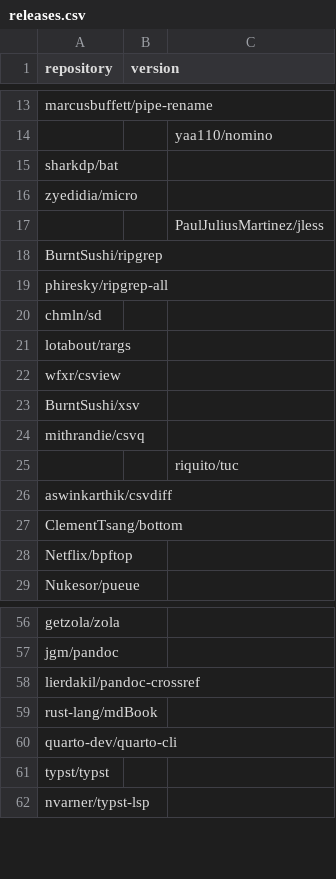
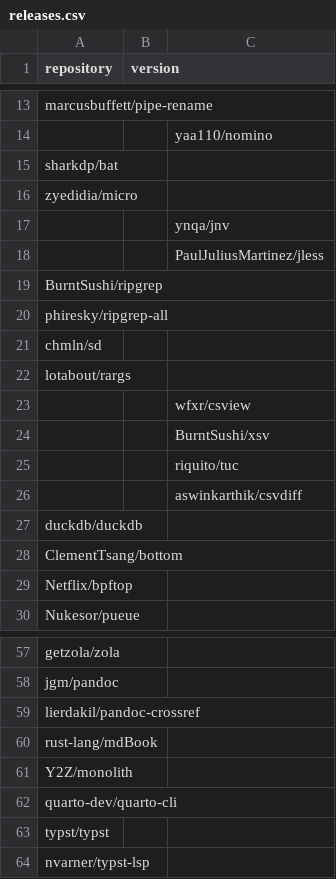
Before and after one commit to Bit0r/fish-config, a CSV file: pkglist/releases.csv, drawn as a sheet; only a part is shown, gaps mark what is left out.

```diff
--- a/pkglist/releases.csv
+++ b/pkglist/releases.csv
@@ -16,2 +16,3 @@ sharkdp/bat,
 zyedidia/micro,
+,,ynqa/jnv,
 ,,PaulJuliusMartinez/jless,
@@ -21,7 +22,7 @@ chmln/sd,
 lotabout/rargs,
-wfxr/csview,
-BurntSushi/xsv,
-mithrandie/csvq,
+,,wfxr/csview,
+,,BurntSushi/xsv,
 ,,riquito/tuc,
-aswinkarthik/csvdiff,
+,,aswinkarthik/csvdiff,
+duckdb/duckdb,
 ClementTsang/bottom,
@@ -59,2 +60,3 @@ lierdakil/pandoc-crossref,
 rust-lang/mdBook,
+Y2Z/monolith,
 quarto-dev/quarto-cli,
```
Also changed, not shown: 10 other files.
